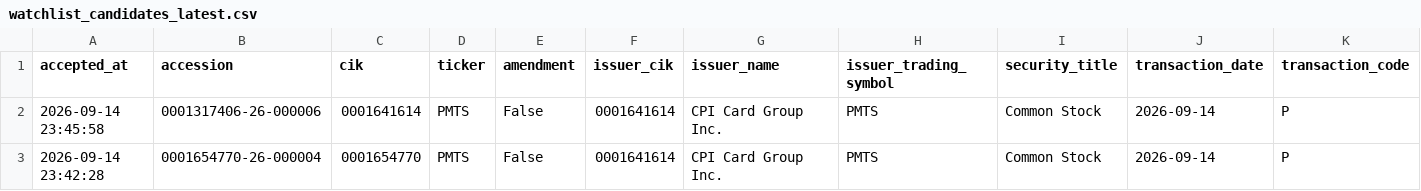
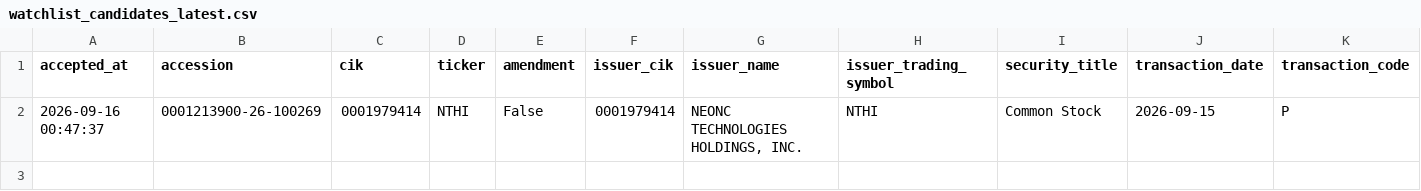
Before and after one commit to mrshu/openinsider-notifier, a CSV file: data/live/sec_daily/watchlist_candidates_latest.csv, drawn as a sheet; only a part is shown; removed rows and columns are numbered as before the commit, all else as after; rows hold the shown columns only; the diff names each change by its address in the sheet, - before the commit and + after, or states it on an @@ line.

```diff
--- a/data/live/sec_daily/watchlist_candidates_latest.csv
+++ b/data/live/sec_daily/watchlist_candidates_latest.csv
-row 2: 2026-09-14 23:45:58 | 0001317406-26-000006 | 0001641614 | PMTS | False | 0001641614 | CPI Card Group Inc. | PMTS | Common Stock | 2026-09-14 | P
-row 3: 2026-09-14 23:42:28 | 0001654770-26-000004 | 0001654770 | PMTS | False | 0001641614 | CPI Card Group Inc. | PMTS | Common Stock | 2026-09-14 | P
+row 2: 2026-09-16 00:47:37 | 0001213900-26-100269 | 0001979414 | NTHI | False | 0001979414 | NEONC TECHNOLOGIES HOLDINGS, INC. | NTHI | Common Stock | 2026-09-15 | P
```
Also changed, not shown: data/live/sec_daily/candidate_episode_history.csv, data/live/sec_daily/candidate_history.csv, 14 other files.
